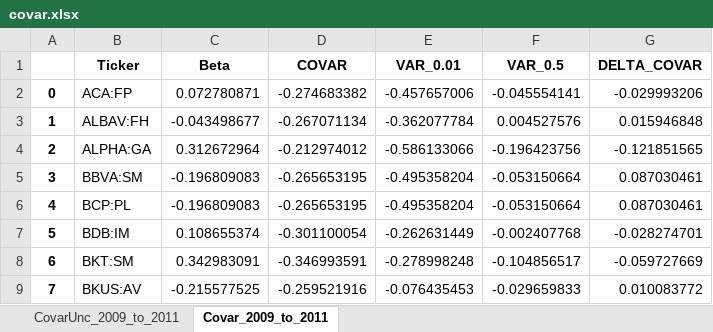
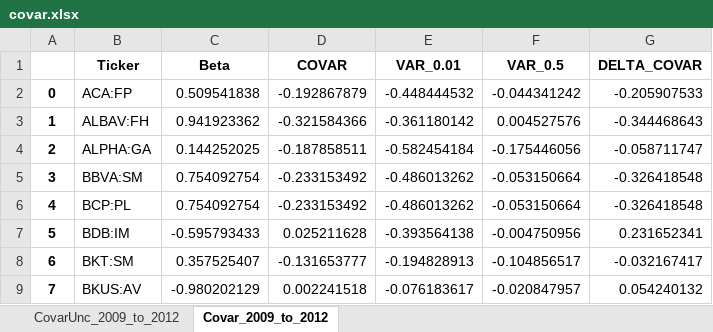
Before and after one commit to LeoCo/systemic_risk_measures, an Excel workbook: Output/covar.xlsx, sheet Covar_2009_to_2012, drawn as a sheet; only a part is shown; values as stored, in another font and other column widths than the file's, no borders; the diff covers the shown part only; the diff names each change by its address in the sheet, - before the commit and + after, or states it on an @@ line.

```diff
--- a/Output/covar.xlsx (sheet Covar_2009_to_2012)
+++ b/Output/covar.xlsx (sheet Covar_2009_to_2012)
-sheet tab: CovarUnc_2009_to_2011
+sheet tab: CovarUnc_2009_to_2012
-sheet tab: Covar_2009_to_2011
+sheet tab: Covar_2009_to_2012
-C2 (Beta): 0.072780871
+C2 (Beta): 0.509541838
-D2 (COVAR): -0.274683382
+D2 (COVAR): -0.192867879
-E2 (VAR_0.01): -0.457657006
+E2 (VAR_0.01): -0.448444532
-F2 (VAR_0.5): -0.045554141
+F2 (VAR_0.5): -0.044341242
-G2 (DELTA_COVAR): -0.029993206
+G2 (DELTA_COVAR): -0.205907533
-C3 (Beta): -0.043498677
+C3 (Beta): 0.941923362
-D3 (COVAR): -0.267071134
+D3 (COVAR): -0.321584366
-E3 (VAR_0.01): -0.362077784
+E3 (VAR_0.01): -0.361180142
-G3 (DELTA_COVAR): 0.015946848
+G3 (DELTA_COVAR): -0.344468643
-C4 (Beta): 0.312672964
+C4 (Beta): 0.144252025
-D4 (COVAR): -0.212974012
+D4 (COVAR): -0.187858511
-E4 (VAR_0.01): -0.586133066
+E4 (VAR_0.01): -0.582454184
-F4 (VAR_0.5): -0.196423756
+F4 (VAR_0.5): -0.175446056
-G4 (DELTA_COVAR): -0.121851565
+G4 (DELTA_COVAR): -0.058711747
-C5:C6 (Beta): -0.196809083
+C5:C6 (Beta): 0.754092754
-D5:D6 (COVAR): -0.265653195
+D5:D6 (COVAR): -0.233153492
-E5:E6 (VAR_0.01): -0.495358204
+E5:E6 (VAR_0.01): -0.486013262
-G5:G6 (DELTA_COVAR): 0.087030461
+G5:G6 (DELTA_COVAR): -0.326418548
-C7 (Beta): 0.108655374
+C7 (Beta): -0.595793433
-D7 (COVAR): -0.301100054
+D7 (COVAR): 0.025211628
-E7 (VAR_0.01): -0.262631449
+E7 (VAR_0.01): -0.393564138
-F7 (VAR_0.5): -0.002407768
+F7 (VAR_0.5): -0.004750956
-G7 (DELTA_COVAR): -0.028274701
+G7 (DELTA_COVAR): 0.231652341
-C8 (Beta): 0.342983091
+C8 (Beta): 0.357525407
-D8 (COVAR): -0.346993591
+D8 (COVAR): -0.131653777
-E8 (VAR_0.01): -0.278998248
+E8 (VAR_0.01): -0.194828913
-G8 (DELTA_COVAR): -0.059727669
+G8 (DELTA_COVAR): -0.032167417
-C9 (Beta): -0.215577525
+C9 (Beta): -0.980202129
-D9 (COVAR): -0.259521916
+D9 (COVAR): 0.002241518
-E9 (VAR_0.01): -0.076435453
+E9 (VAR_0.01): -0.076183617
-F9 (VAR_0.5): -0.029659833
+F9 (VAR_0.5): -0.020847957
-G9 (DELTA_COVAR): 0.010083772
+G9 (DELTA_COVAR): 0.054240132
```
Also changed, not shown: 149 edited cells elsewhere in this sheet, sheet CovarUnc_2009_to_2012, 1 other file.
